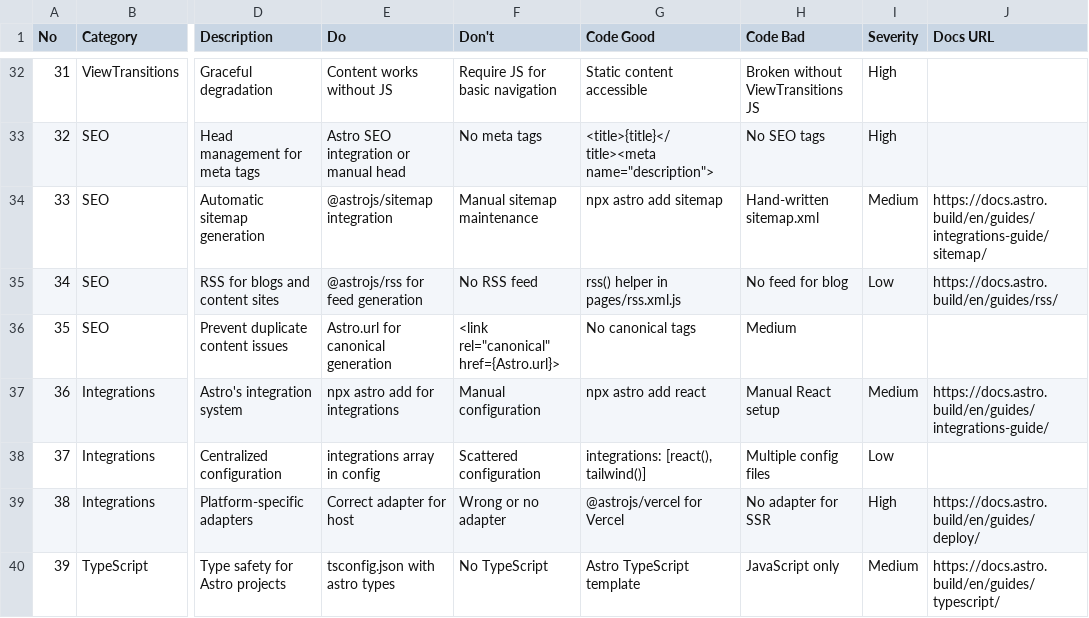
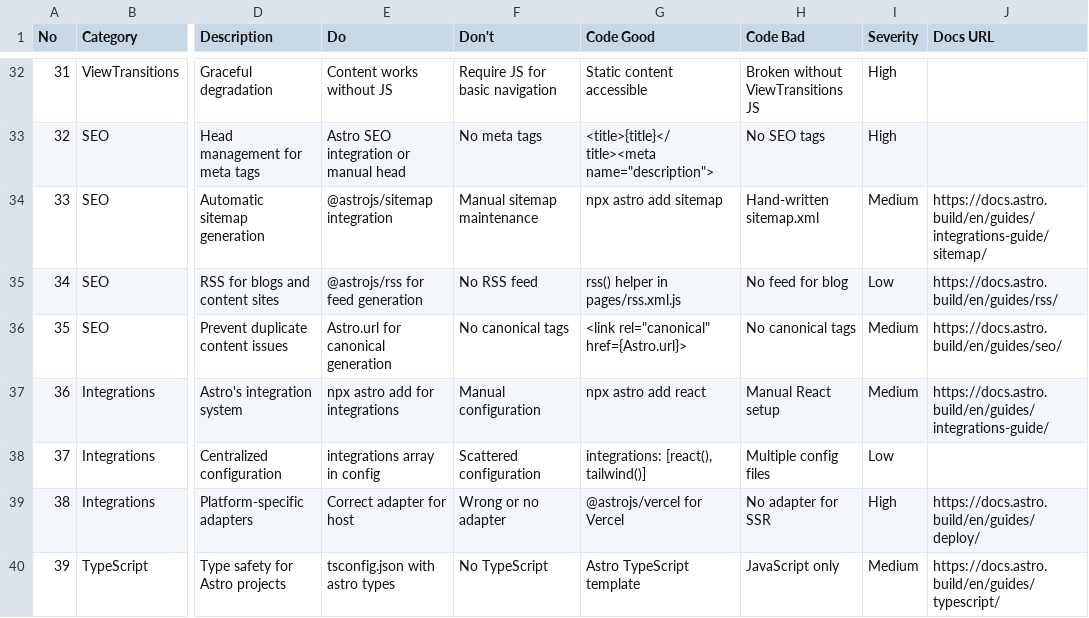
Before and after one commit to IvanLi-CN/mains-aegis, a CSV file: .codex/skills/ui-ux-pro-max/data/stacks/astro.csv, drawn as a sheet; only a part is shown, gaps mark what is left out; the diff names each change by its address in the sheet, - before the commit and + after, or states it on an @@ line.

```diff
--- a/.codex/skills/ui-ux-pro-max/data/stacks/astro.csv
+++ b/.codex/skills/ui-ux-pro-max/data/stacks/astro.csv
-F36 (Don't): <link rel="canonical" href={Astro.url}>
+F36 (Don't): No canonical tags
-G36 (Code Good): No canonical tags
+G36 (Code Good): <link rel="canonical" href={Astro.url}>
-H36 (Code Bad): Medium
+H36 (Code Bad): No canonical tags
-I36 (Severity): (empty)
+I36 (Severity): Medium
-J36 (Docs URL): (empty)
+J36 (Docs URL): https://docs.astro.build/en/guides/seo/
```
Also changed, not shown: .codex/skills/ui-ux-pro-max/data/web-interface.csv, 3 other files.
